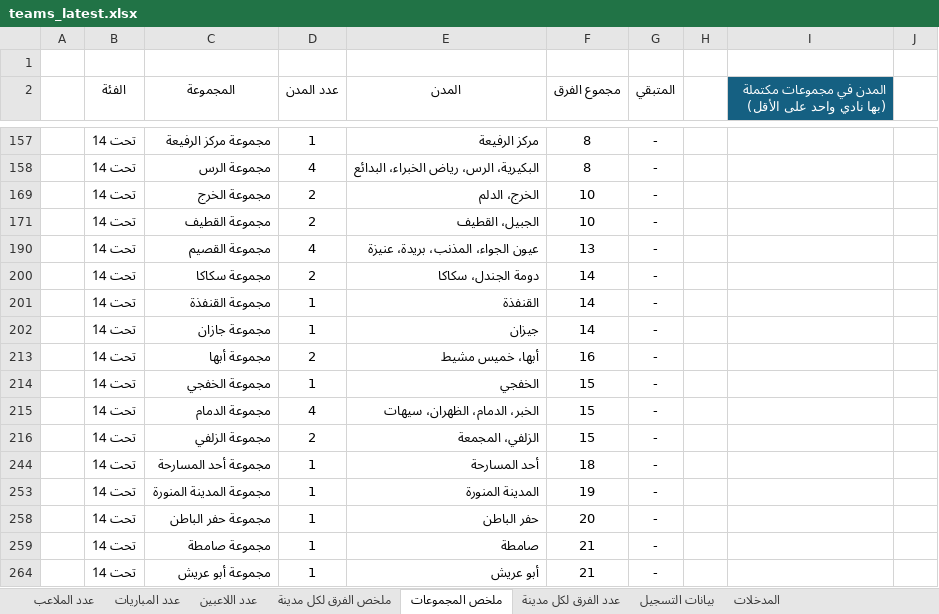
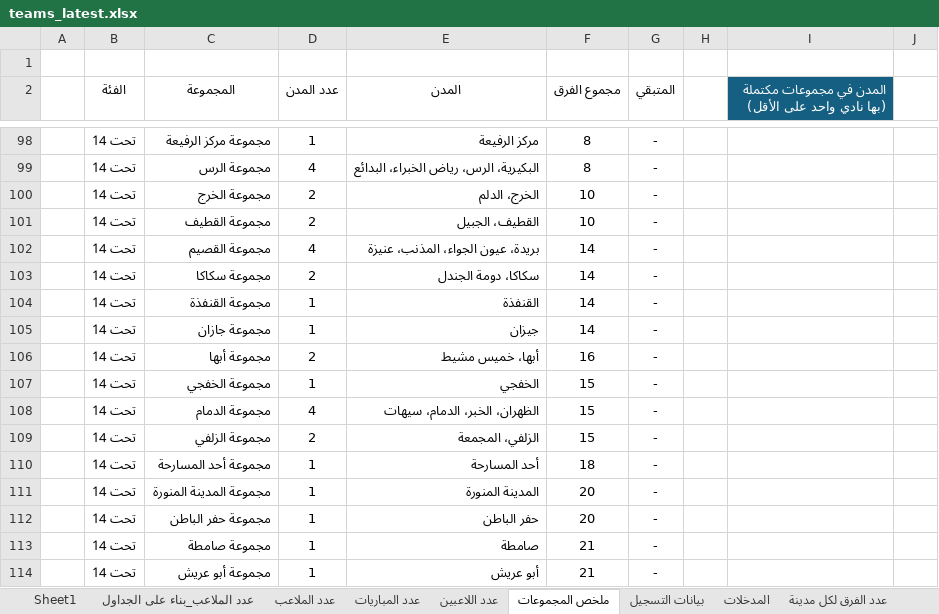
Before and after one commit to saff2026/clusters, an Excel workbook: cluster_analysis/teams_latest.xlsx, sheet ملخص المجموعات, drawn as a sheet; only a part is shown, gaps mark what is left out; values as stored, in another font and other column widths than the file's, no borders; conditional formats and table styles not drawn; addresses are those after the commit; the diff covers the shown part only; the diff names each change by its address in the sheet, - before the commit and + after, or states it on an @@ line.

```diff
--- a/cluster_analysis/teams_latest.xlsx (sheet ملخص المجموعات)
+++ b/cluster_analysis/teams_latest.xlsx (sheet ملخص المجموعات)
-sheet tab: ملخص الفرق لكل مدينة
+sheet tab: Sheet1
+sheet tab: عدد الملاعب_بناء على الجداول
@@ sheet tab order changed: Sheet1 | عدد الملاعب_بناء على الجداول | عدد الملاعب | عدد المباريات | عدد اللاعبين | ملخص المجموعات | بيانات التسجيل | المدخلات | عدد الفرق لكل مدينة @@
-E101 (المدن): الجبيل، القطيف
+E101 (المدن): القطيف، الجبيل
-E102 (المدن): عيون الجواء، المذنب، بريدة، عنيزة
+E102 (المدن): بريدة، عيون الجواء، المذنب، عنيزة
-F102 (مجموع الفرق): 13
+F102 (مجموع الفرق): 14
-E103 (المدن): دومة الجندل، سكاكا
+E103 (المدن): سكاكا، دومة الجندل
-E108 (المدن): الخبر، الدمام، الظهران، سيهات
+E108 (المدن): الظهران، الخبر، الدمام، سيهات
-F111 (مجموع الفرق): 19
+F111 (مجموع الفرق): 20
```
Also changed, not shown: 59 added rows, 13 removed rows, 102 hidden or unhidden rows and 5 edited cells elsewhere in this sheet, sheet بيانات التسجيل, sheet عدد الملاعب, sheet عدد اللاعبين, sheet عدد المباريات, sheet عدد الفرق لكل مدينة, formulas that keep their value, hidden cells, 13 other files.
